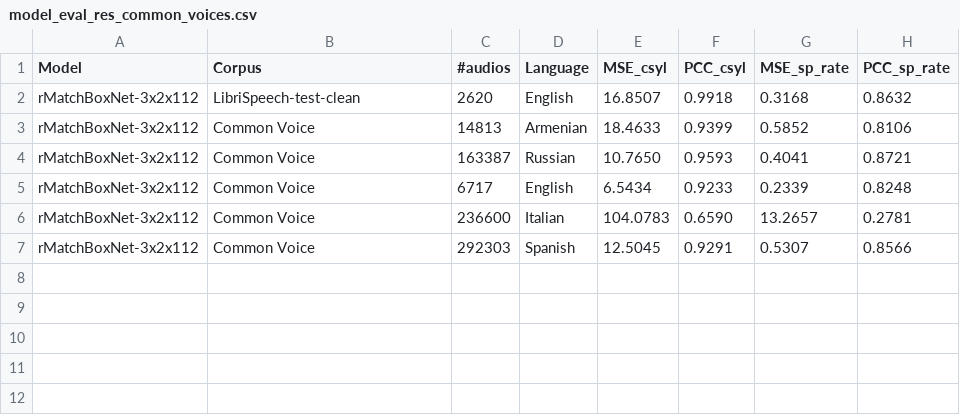
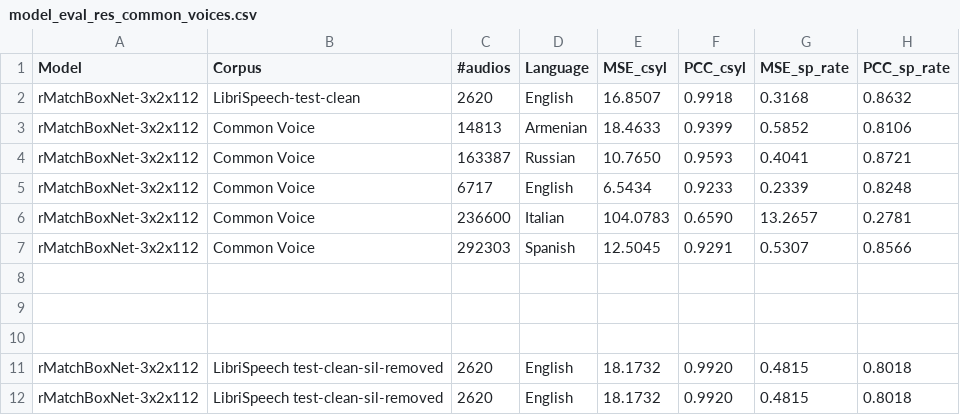
Before and after one commit to DianSim/SpeakingRateEstimation, a CSV file: SREregression/model_eval_res_common_voices.csv, drawn as a sheet; the diff names each change by its address in the sheet, - before the commit and + after, or states it on an @@ line.

Commit message:
Added slence removing script and statistics of silence removed test data

```diff
--- a/SREregression/model_eval_res_common_voices.csv
+++ b/SREregression/model_eval_res_common_voices.csv
+row 8: (empty)
+row 9: (empty)
+row 10: (empty)
+row 11: rMatchBoxNet-3x2x112 | LibriSpeech test-clean-sil-removed | 2620 | English | 18.1732 | 0.9920 | 0.4815 | 0.8018
+row 12: rMatchBoxNet-3x2x112 | LibriSpeech test-clean-sil-removed | 2620 | English | 18.1732 | 0.9920 | 0.4815 | 0.8018
```
Also changed, not shown: 5 other files.
